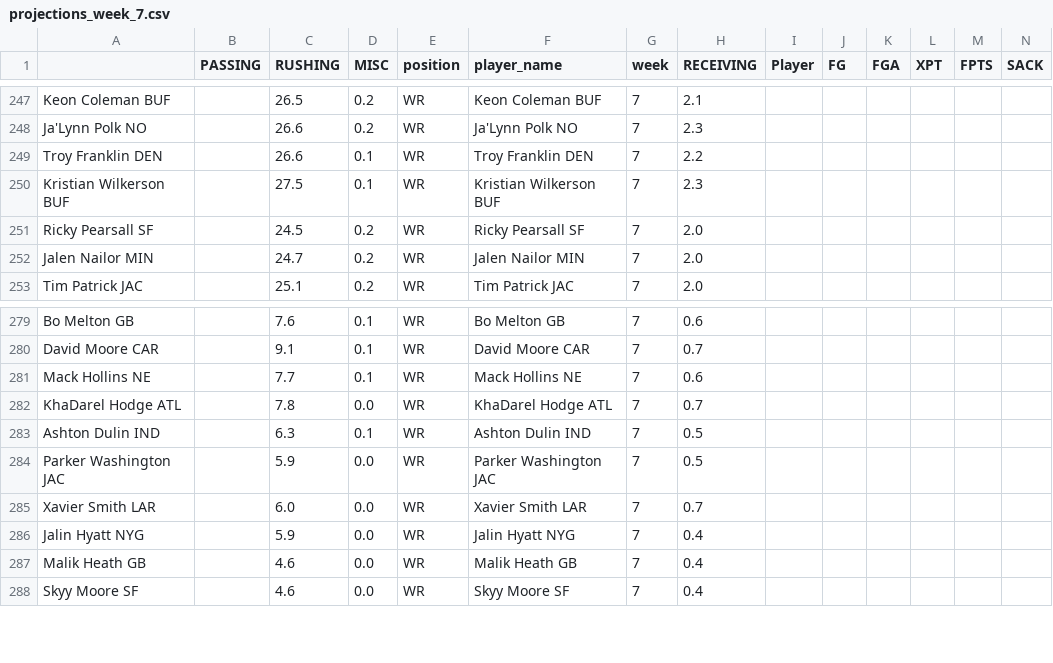
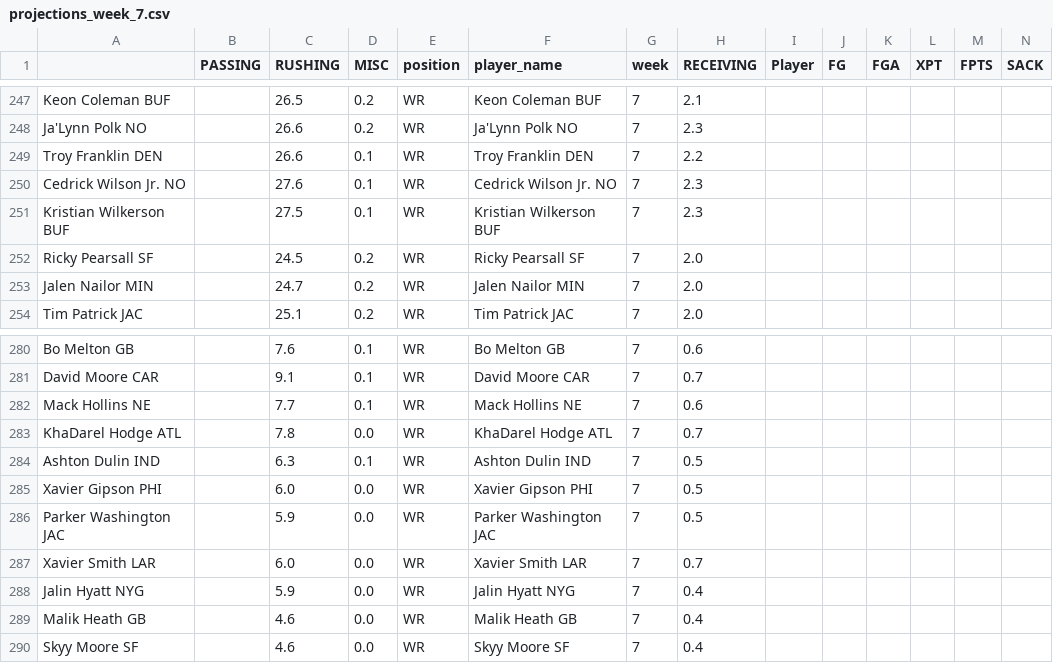
Before and after one commit to msrtliw2/fantasy-lineup-picker, a CSV file: data/projections_week_7.csv, drawn as a sheet; only a part is shown, gaps mark what is left out; rows hold the shown columns only; the diff names each change by its address in the sheet, - before the commit and + after, or states it on an @@ line.

```diff
--- a/data/projections_week_7.csv
+++ b/data/projections_week_7.csv
+row 250: Cedrick Wilson Jr. NO |  | 27.6 | 0.1 | WR | Cedrick Wilson Jr. NO | 7 | 2.3
+row 285: Xavier Gipson PHI |  | 6.0 | 0.0 | WR | Xavier Gipson PHI | 7 | 0.5
```
Also changed, not shown: data/projections_week_1.csv, data/projections_week_2.csv, 14 other files.
